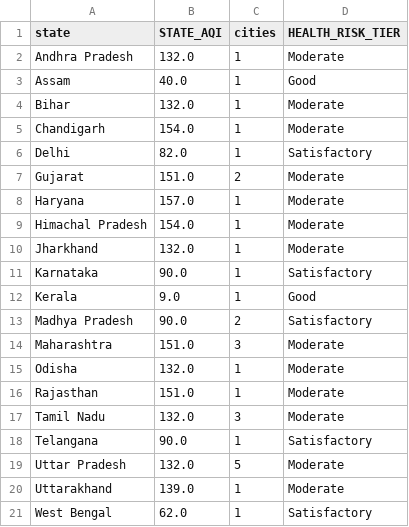
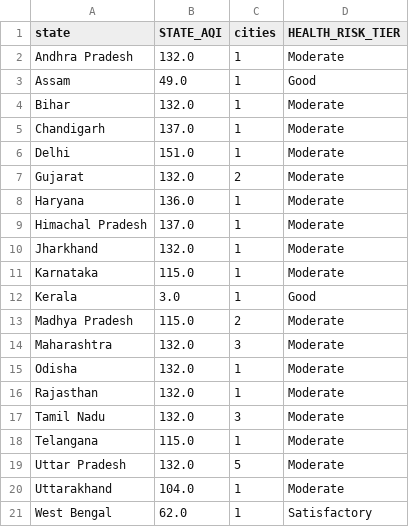
Before and after one commit to Sxdarksoul/AQI-pipeline, a CSV file: aqi_state.csv, drawn as a sheet.

```diff
--- a/aqi_state.csv
+++ b/aqi_state.csv
@@ -2,20 +2,20 @@ state,STATE_AQI,cities,HEALTH_RISK_TIER
 Andhra Pradesh,132.0,1,Moderate
-Assam,40.0,1,Good
+Assam,49.0,1,Good
 Bihar,132.0,1,Moderate
-Chandigarh,154.0,1,Moderate
-Delhi,82.0,1,Satisfactory
-Gujarat,151.0,2,Moderate
-Haryana,157.0,1,Moderate
-Himachal Pradesh,154.0,1,Moderate
+Chandigarh,137.0,1,Moderate
+Delhi,151.0,1,Moderate
+Gujarat,132.0,2,Moderate
+Haryana,136.0,1,Moderate
+Himachal Pradesh,137.0,1,Moderate
 Jharkhand,132.0,1,Moderate
-Karnataka,90.0,1,Satisfactory
-Kerala,9.0,1,Good
-Madhya Pradesh,90.0,2,Satisfactory
-Maharashtra,151.0,3,Moderate
+Karnataka,115.0,1,Moderate
+Kerala,3.0,1,Good
+Madhya Pradesh,115.0,2,Moderate
+Maharashtra,132.0,3,Moderate
 Odisha,132.0,1,Moderate
-Rajasthan,151.0,1,Moderate
+Rajasthan,132.0,1,Moderate
 Tamil Nadu,132.0,3,Moderate
-Telangana,90.0,1,Satisfactory
+Telangana,115.0,1,Moderate
 Uttar Pradesh,132.0,5,Moderate
-Uttarakhand,139.0,1,Moderate
+Uttarakhand,104.0,1,Moderate
 West Bengal,62.0,1,Satisfactory
```
Also changed, not shown: aqi_history.csv, aqi_latest.csv, 1 other file.
